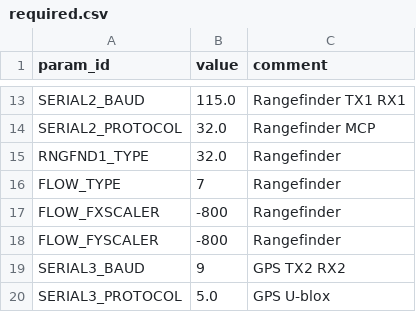
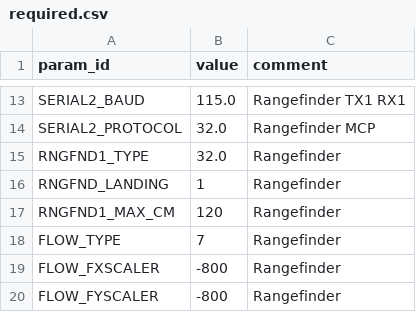
Before and after one commit to format37/fpv, a CSV file: scripts/pymav/params/required.csv, drawn as a sheet; only a part is shown, gaps mark what is left out; the shorter side is filled out with more unchanged rows; the diff names each change by its address in the sheet, - before the commit and + after, or states it on an @@ line.

Commit message:
Rangefinder data reading Python script

```diff
--- a/scripts/pymav/params/required.csv
+++ b/scripts/pymav/params/required.csv
+row 16: RNGFND_LANDING | 1 | Rangefinder
+row 17: RNGFND1_MAX_CM | 120 | Rangefinder
```
Also changed, not shown: 1 other file.
